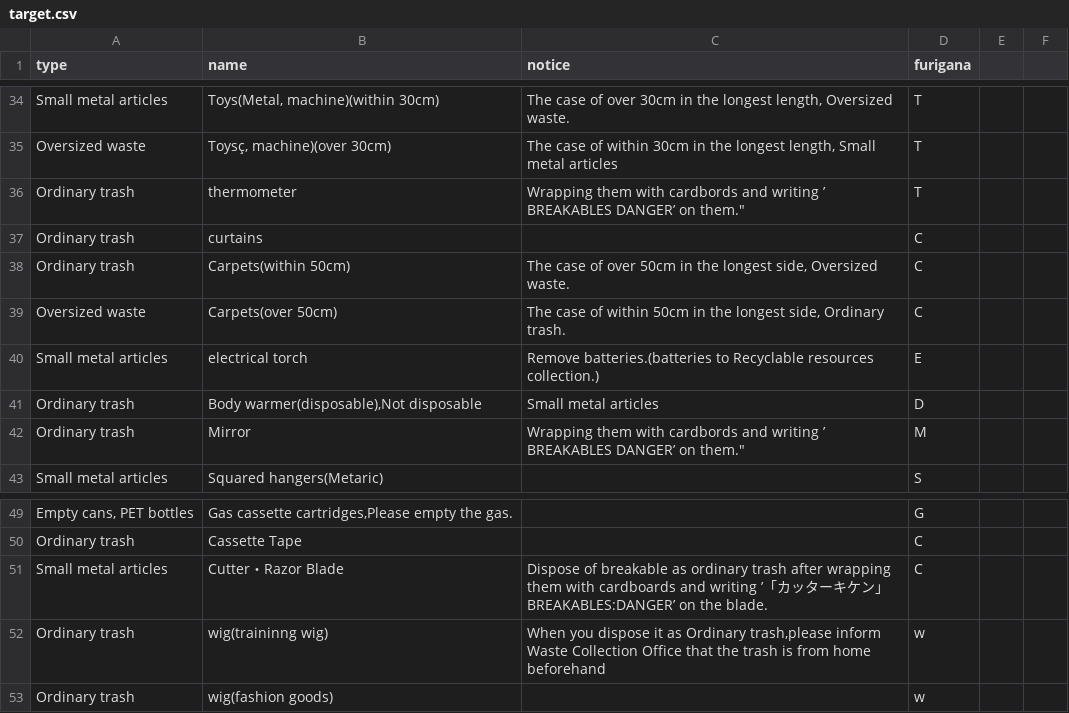
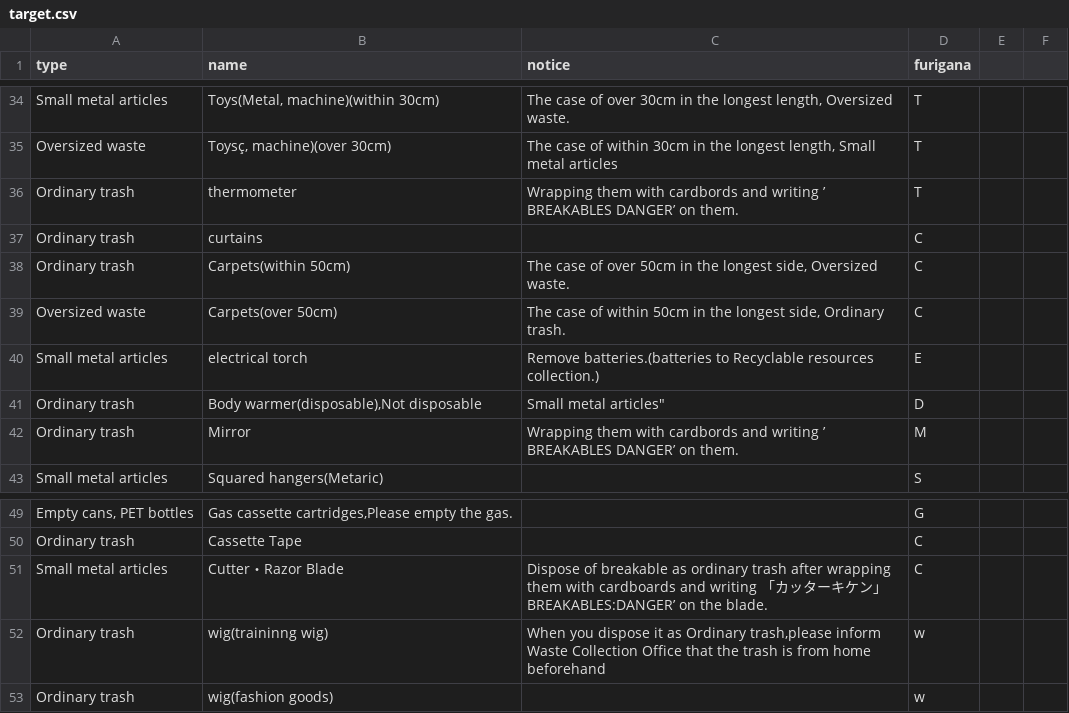
Before and after one commit to codeforkawasaki/5374, a CSV file: data/en-US/target.csv, drawn as a sheet; only a part is shown, gaps mark what is left out; the diff names each change by its address in the sheet, - before the commit and + after, or states it on an @@ line.

Commit message:
#1 英訳
文中のダブルクウォーテションを変更

```diff
--- a/data/en-US/target.csv
+++ b/data/en-US/target.csv
-C36 (notice): …DANGER’ on them."
+C36 (notice): …DANGER’ on them.
-C41 (notice): Small metal articles
+C41 (notice): Small metal articles"
-C42 (notice): …DANGER’ on them."
+C42 (notice): …DANGER’ on them.
-C51 (notice): …and writing ’「カ…
+C51 (notice): …and writing 「カ…
```
